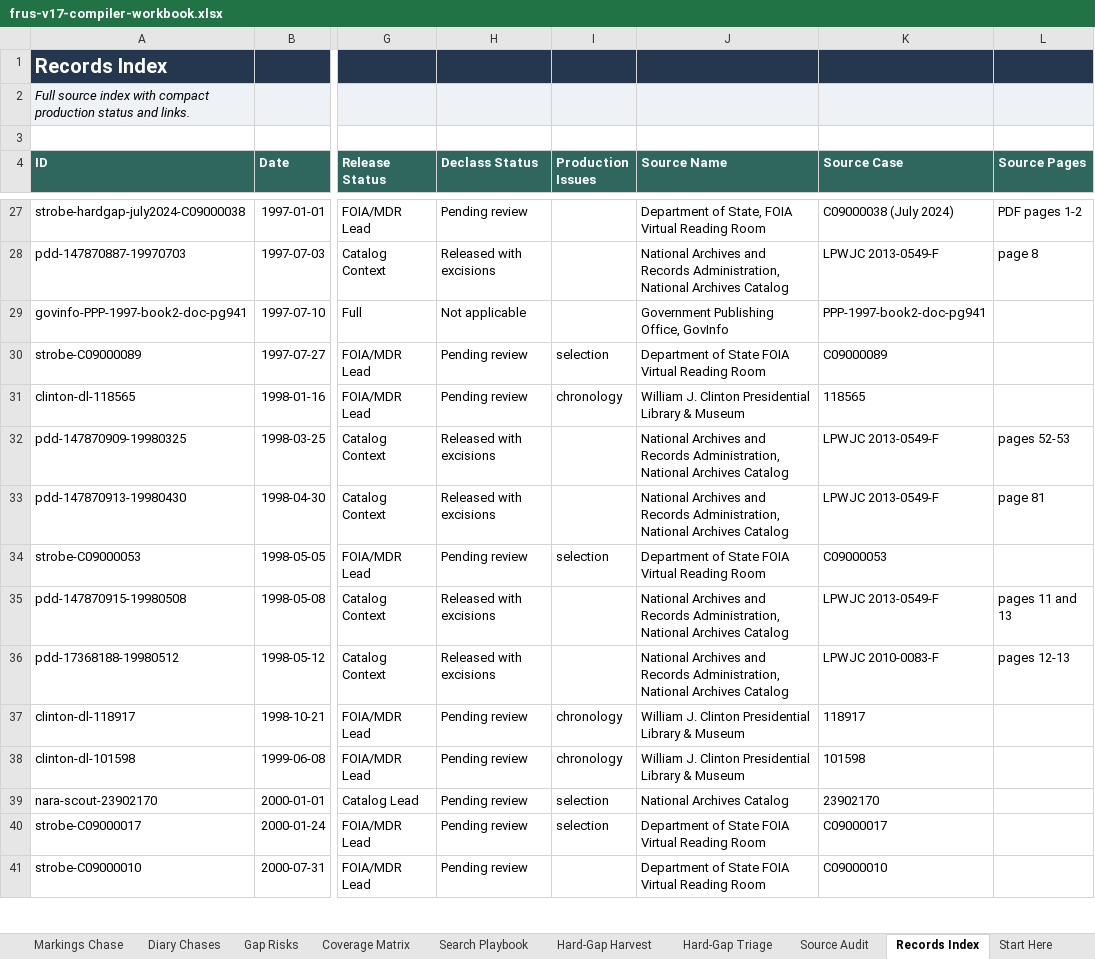
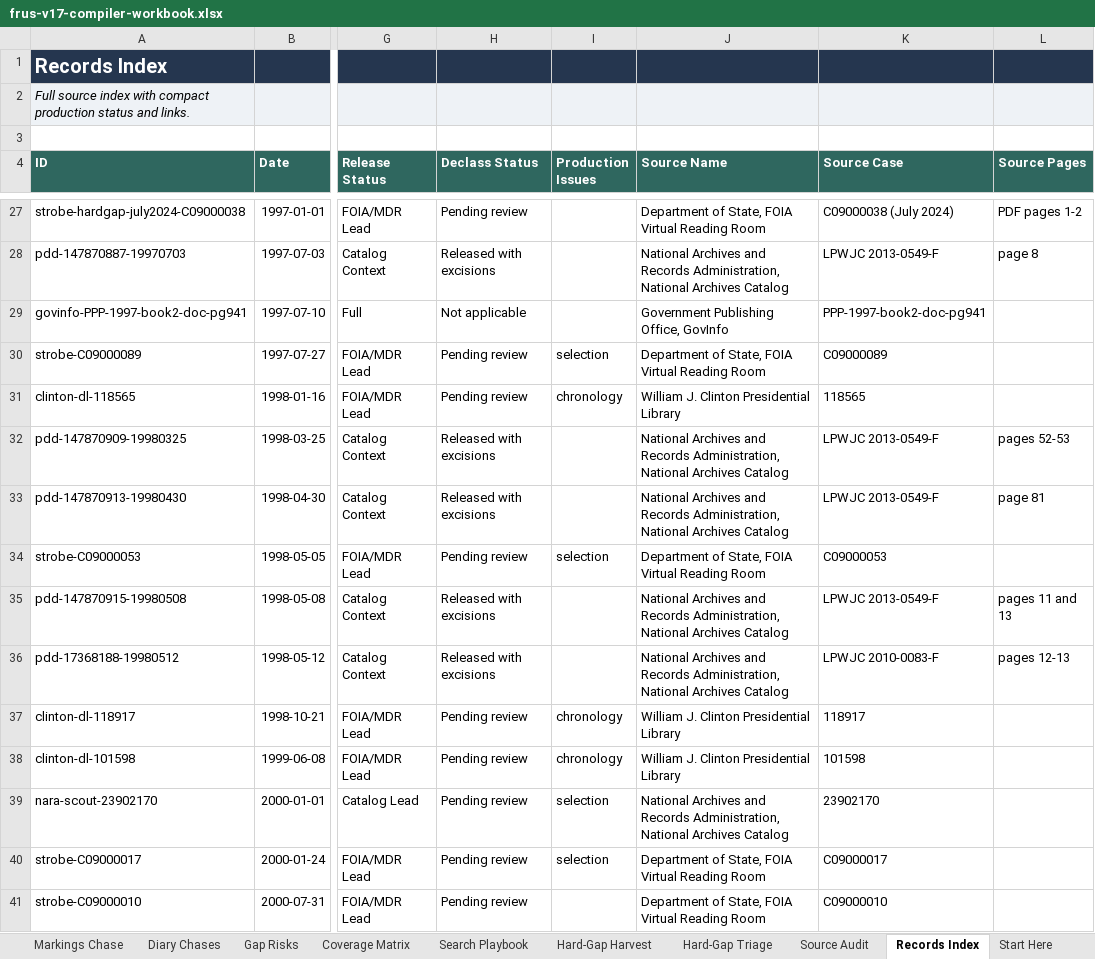
Before and after one commit to therealjameswilson/Clinton-NATO-European-Security, an Excel workbook: reports/frus-v17-compiler-workbook.xlsx, sheet Records Index, drawn as a sheet; only a part is shown, gaps mark what is left out; values as stored, in another font and other column widths than the file's, no borders; the diff covers the shown part only; the diff names each change by its address in the sheet, - before the commit and + after, or states it on an @@ line.

Commit message:
Align source notes with FRUS provenance style

```diff
--- a/reports/frus-v17-compiler-workbook.xlsx (sheet Records Index)
+++ b/reports/frus-v17-compiler-workbook.xlsx (sheet Records Index)
-J30 (Source Name): Department of State FOIA Virtual…
+J30 (Source Name): Department of State, FOIA Virtual…
-J31 (Source Name): William J. Clinton Presidential Library & Museum
+J31 (Source Name): William J. Clinton Presidential Library
-J34 (Source Name): Department of State FOIA Virtual…
+J34 (Source Name): Department of State, FOIA Virtual…
-J37:J38 (Source Name): William J. Clinton Presidential Library & Museum
+J37:J38 (Source Name): William J. Clinton Presidential Library
-J39 (Source Name): National Archives Catalog
+J39 (Source Name): National Archives and Records Administration, National Archives Catalog
-J40:J41 (Source Name): Department of State FOIA Virtual…
+J40:J41 (Source Name): Department of State, FOIA Virtual…
```
Also changed, not shown: 424 edited cells elsewhere in this sheet, sheet Promotion Queue, sheet Chronology, sheet Citation Desk, sheet Action Queue, sheet Coverage Matrix, sheet Source Audit, 2 more sheets, charts or pictures, 26 other files.
